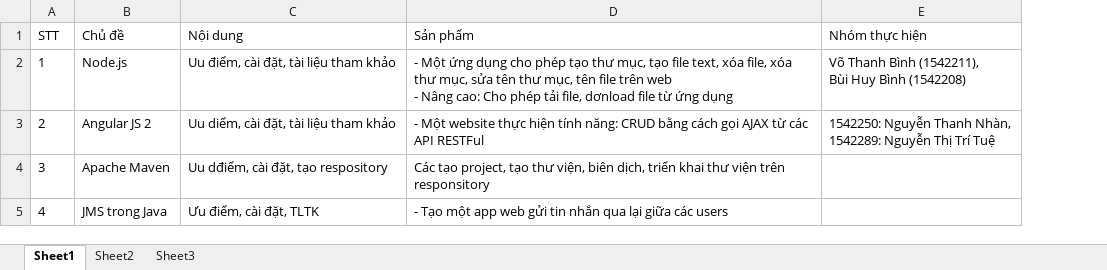
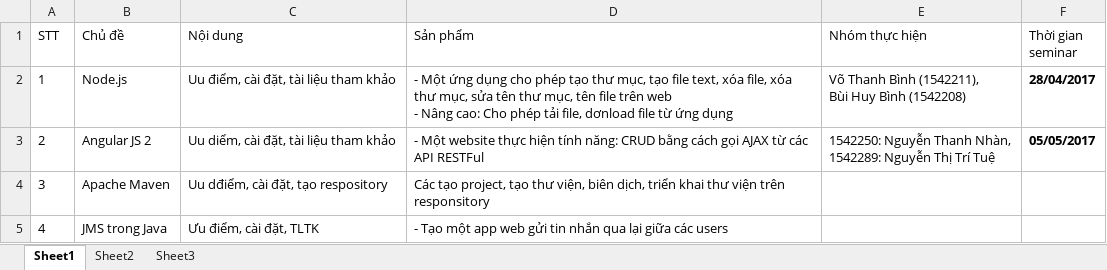
Before and after one commit to pmtu170486/University-Of-Science, an Excel workbook: DH/PTUD HTTT HD/Topic/DanhSachTimHieuChuDe.xlsx, sheet Sheet1, drawn as a sheet; values as stored, in another font and other column widths than the file's, no borders; the diff names each change by its address in the sheet, - before the commit and + after, or states it on an @@ line.

Commit message:
Added DH/PTUD HTTT HD/Topic/DanhSachTimHieuChuDe.xlsx

```diff
--- a/DH/PTUD HTTT HD/Topic/DanhSachTimHieuChuDe.xlsx (sheet Sheet1)
+++ b/DH/PTUD HTTT HD/Topic/DanhSachTimHieuChuDe.xlsx (sheet Sheet1)
+column F (Thời gian seminar), rows 2-3: 28/04/2017 | 05/05/2017
```
